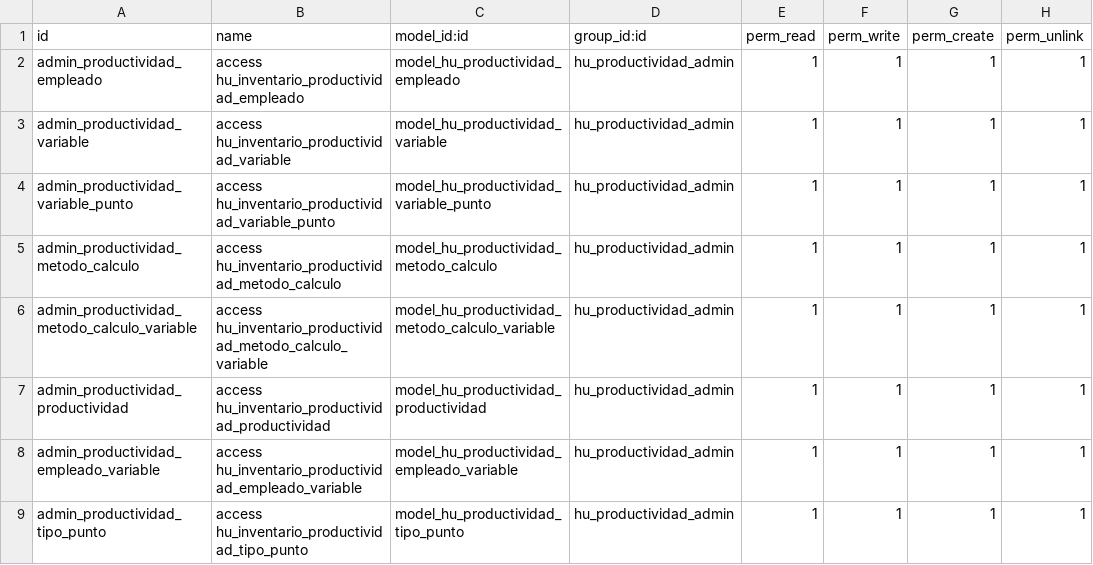
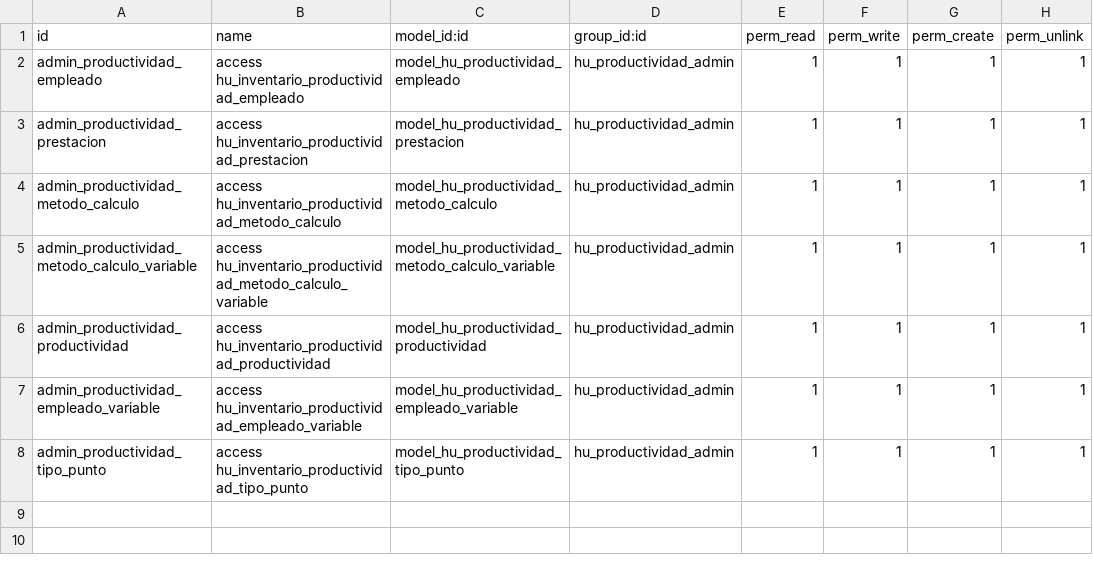
Before and after one commit to JuanCarlosCharparin/od, a CSV file: security/ir.model.access.csv, drawn as a sheet.

```diff
--- a/security/ir.model.access.csv
+++ b/security/ir.model.access.csv
@@ -2,4 +2,3 @@ id,name,model_id:id,group_id:id,perm_read,perm_write,perm_create,perm_unlink
 admin_productividad_empleado,access hu_inventario_productividad_empleado,model_hu_productividad_empleado,hu_productividad_admin,1,1,1,1
-admin_productividad_variable,access hu_inventario_productividad_variable,model_hu_productividad_variable,hu_productividad_admin,1,1,1,1
-admin_productividad_variable_punto,access hu_inventario_productividad_variable_punto,model_hu_productividad_variable_punto,hu_productividad_admin,1,1,1,1
+admin_productividad_prestacion,access hu_inventario_productividad_prestacion,model_hu_productividad_prestacion,hu_productividad_admin,1,1,1,1
 admin_productividad_metodo_calculo,access hu_inventario_productividad_metodo_calculo,model_hu_productividad_metodo_calculo,hu_productividad_admin,1,1,1,1
```
Also changed, not shown: 9 other files.
